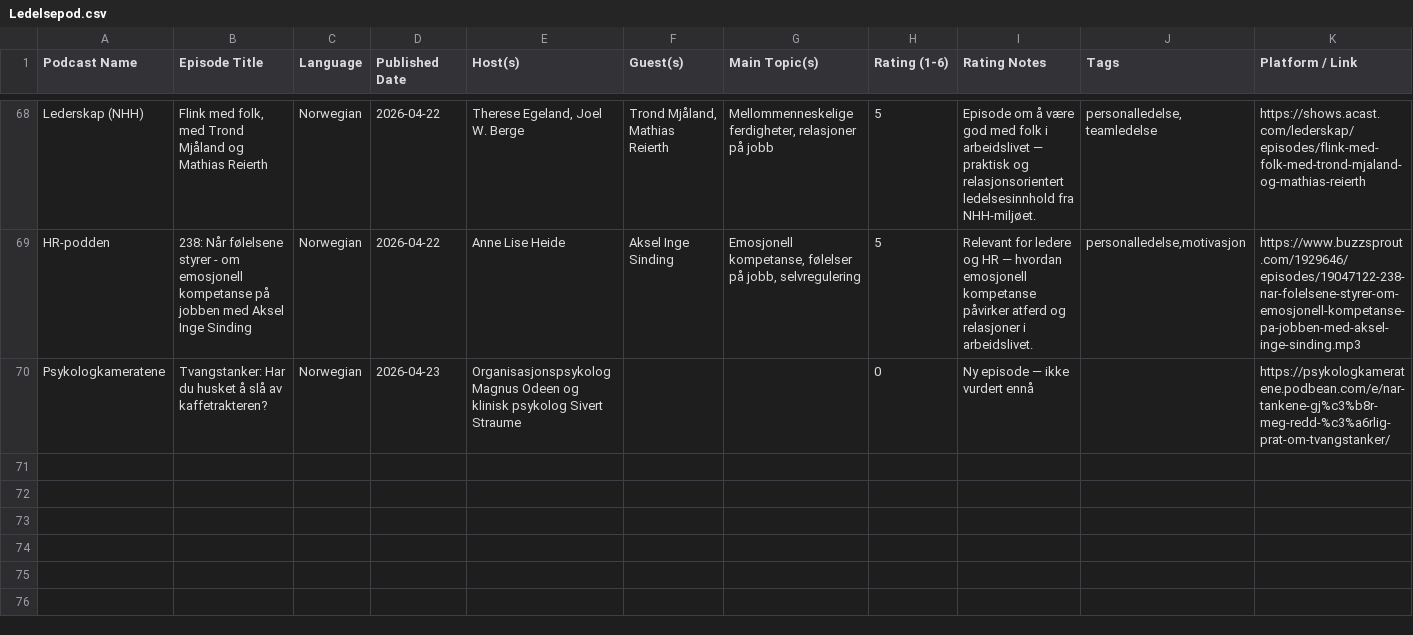
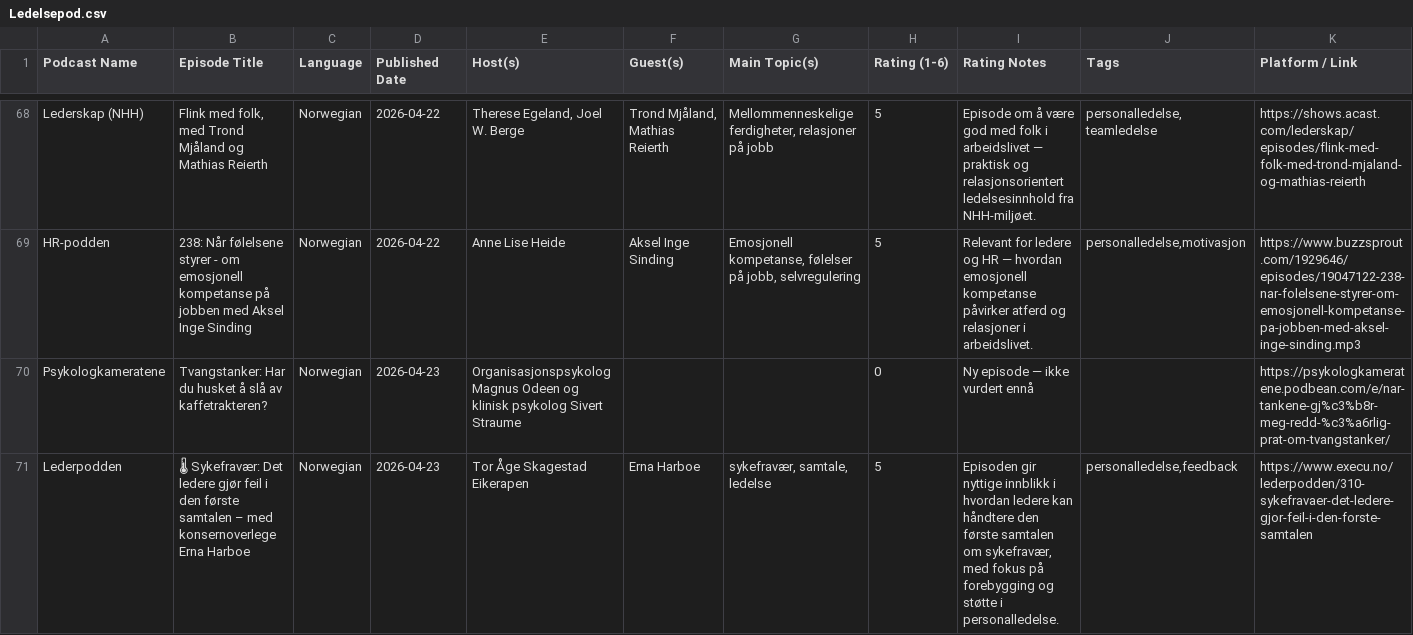
Before and after one commit to cathrinei/LedelsespodClaude, a CSV file: Ledelsepod.csv, drawn as a sheet; only a part is shown, gaps mark what is left out; the diff names each change by its address in the sheet, - before the commit and + after, or states it on an @@ line.

```diff
--- a/Ledelsepod.csv
+++ b/Ledelsepod.csv
+row 71: Lederpodden | 🌡 Sykefravær: Det ledere gjør feil i den første samtalen – med konsernoverlege Erna Harboe | Norwegian | 2026-04-23 | Tor Åge Skagestad Eikerapen | Erna Harboe | sykefravær, samtale, ledelse | 5 | Episoden gir nyttige innblikk i hvordan ledere kan håndtere den første samtalen om sykefravær, med fokus på forebygging og støtte i personalledelse. | personalledelse,feedback | https://www.execu.no/lederpodden/310-sykefravaer-det-ledere-gjor-feil-i-den-forste-samtalen
```
Also changed, not shown: 1 other file.
